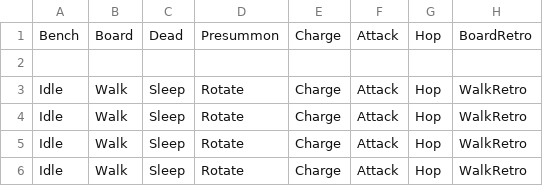
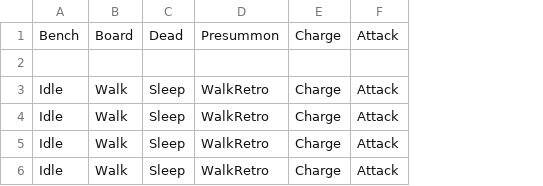
Before and after one commit to warebuf/fd3_fe, a CSV file: src/routes/match/[id]/ui/bitmaps/sprites.csv, drawn as a sheet; removed rows and columns are numbered as before the commit, all else as after; the diff names each change by its address in the sheet, - before the commit and + after, or states it on an @@ line.

```diff
--- a/src/routes/match/[id]/ui/bitmaps/sprites.csv
+++ b/src/routes/match/[id]/ui/bitmaps/sprites.csv
-column D, rows 1-6: Presummon |  | Rotate | Rotate | Rotate | Rotate
+column D, rows 1-6: Presummon |  | WalkRetro | WalkRetro | WalkRetro | WalkRetro
-column G, rows 1-6: Hop |  | Hop | Hop | Hop | Hop
-column H, rows 1-6: BoardRetro |  | WalkRetro | WalkRetro | WalkRetro | WalkRetro
```
Also changed, not shown: static/sprites/1/.csv, static/sprites/2/.csv, 21 other files.
